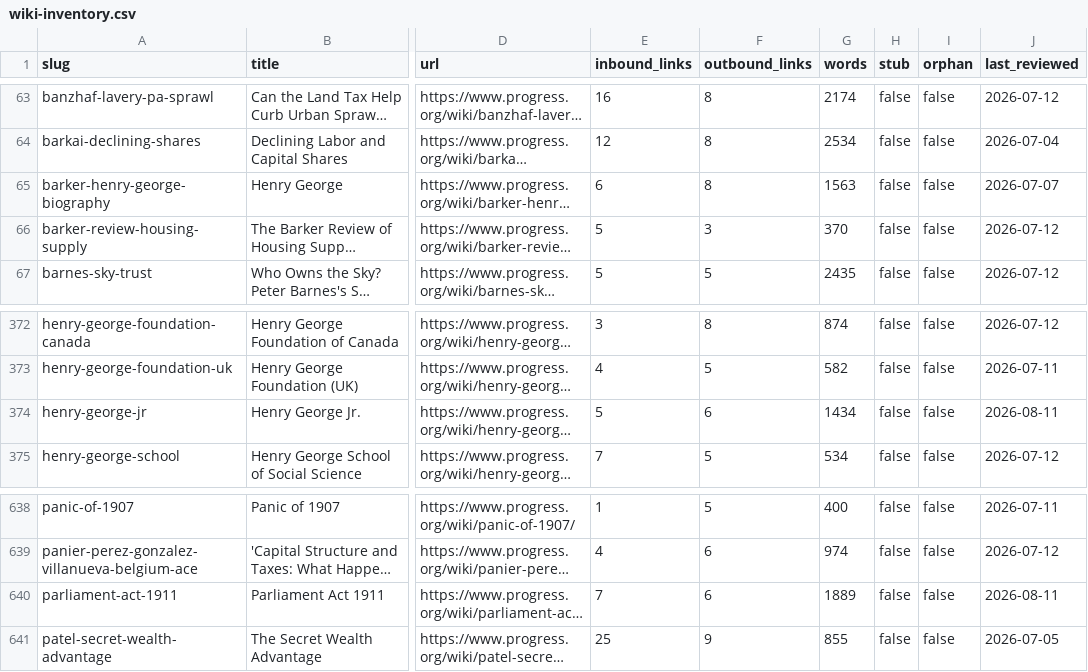
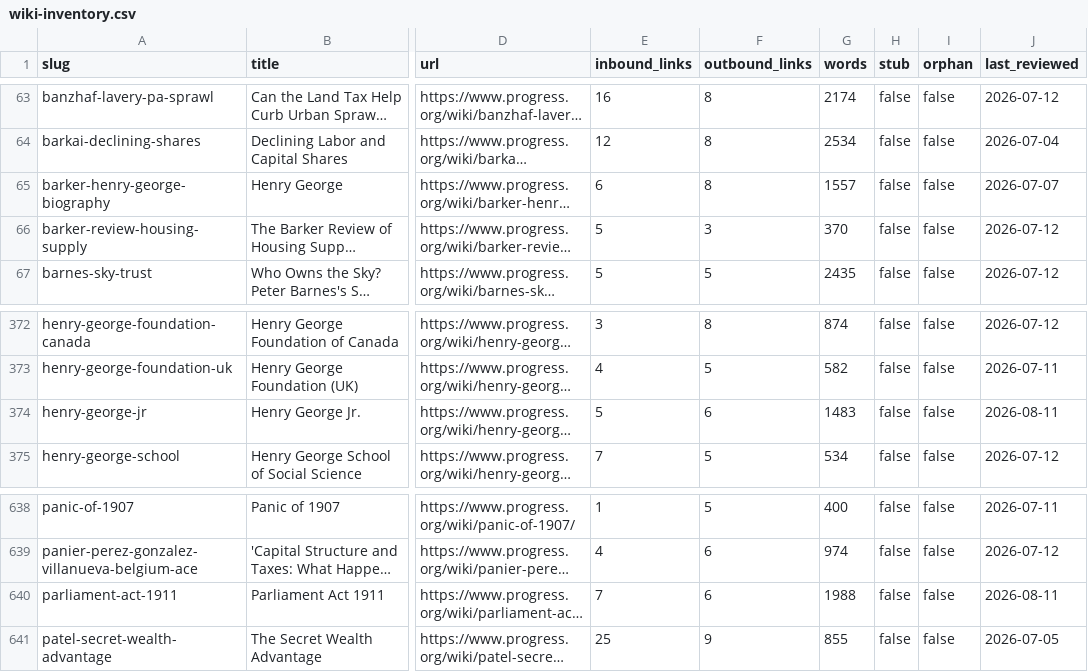
Before and after one commit to floydmari/georgism-wiki, a CSV file: sources/wiki-inventory.csv, drawn as a sheet; only a part is shown, gaps mark what is left out; long unchanged cells end in …; the diff names each change by its address in the sheet, - before the commit and + after, or states it on an @@ line.

```diff
--- a/sources/wiki-inventory.csv
+++ b/sources/wiki-inventory.csv
-G65 (words): 1563
+G65 (words): 1557
-G374 (words): 1434
+G374 (words): 1483
-G640 (words): 1889
+G640 (words): 1988
```
